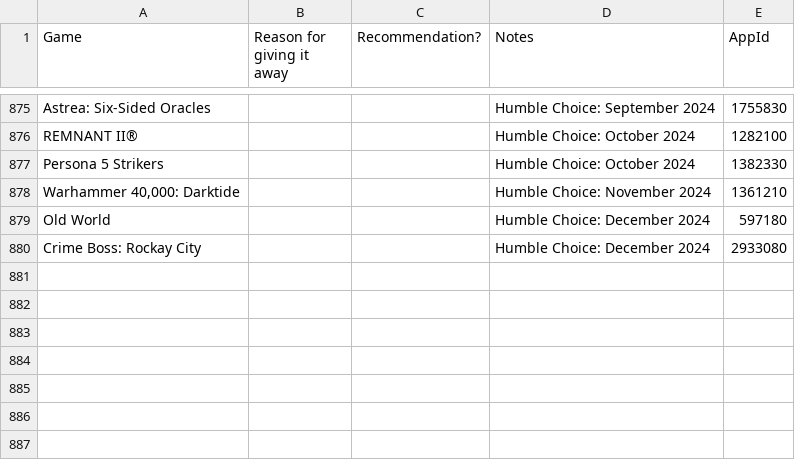
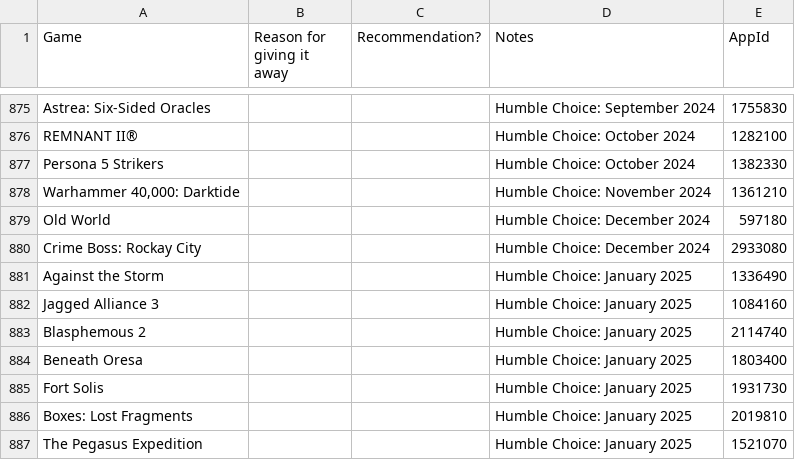
Before and after one commit to nikitaDanilenko/nikitaDanilenko.github.io, a CSV file: games/data.csv, drawn as a sheet; only a part is shown, gaps mark what is left out.

Commit message:
Add games from Humble Choice January 2025

```diff
--- a/games/data.csv
+++ b/games/data.csv
@@ -880 +880,8 @@ Old World,,,Humble Choice: December 2024,597180
 Crime Boss: Rockay City,,,Humble Choice: December 2024,2933080
+Against the Storm,,,Humble Choice: January 2025,1336490
+Jagged Alliance 3,,,Humble Choice: January 2025,1084160
+Blasphemous 2,,,Humble Choice: January 2025,2114740
+Beneath Oresa,,,Humble Choice: January 2025,1803400
+Fort Solis,,,Humble Choice: January 2025,1931730
+Boxes: Lost Fragments,,,Humble Choice: January 2025,2019810
+The Pegasus Expedition,,,Humble Choice: January 2025,1521070
```
